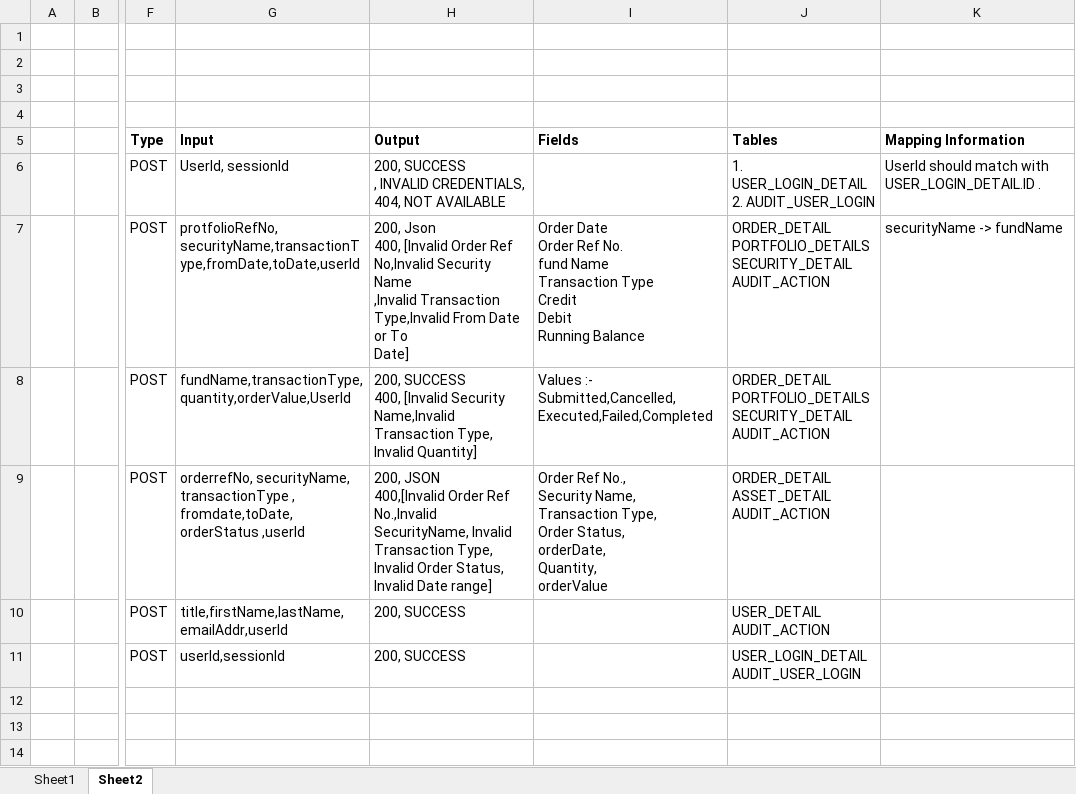
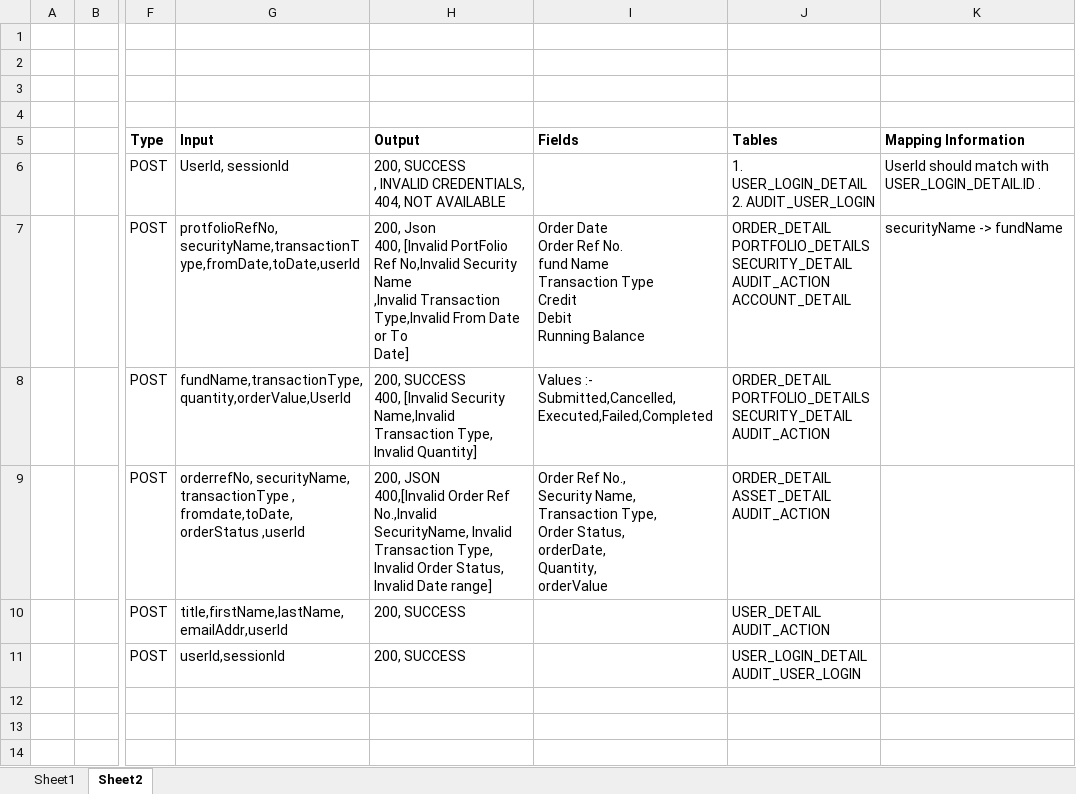
Before and after one commit to thebipinkumar/Grouo2_Hackthenon, an Excel workbook: Portfolio_Management.xlsx, sheet Sheet2, drawn as a sheet; only a part is shown, gaps mark what is left out; values as stored, in another font and other column widths than the file's, no borders; ↵ is a line break in a cell; the diff names each change by its address in the sheet, - before the commit and + after, or states it on an @@ line.

```diff
--- a/Portfolio_Management.xlsx (sheet Sheet2)
+++ b/Portfolio_Management.xlsx (sheet Sheet2)
-H7 (Output): …400, [Invalid Order Ref No,Invalid…
+H7 (Output): …400, [Invalid PortFolio Ref No,Invalid…
-J7 (Tables): …SECURITY_DETAIL ↵ AUDIT_ACTION
+J7 (Tables): …SECURITY_DETAIL ↵ AUDIT_ACTION ↵ ACCOUNT_DETAIL
```
Also changed, not shown: sheet Sheet1, 24 other files.
